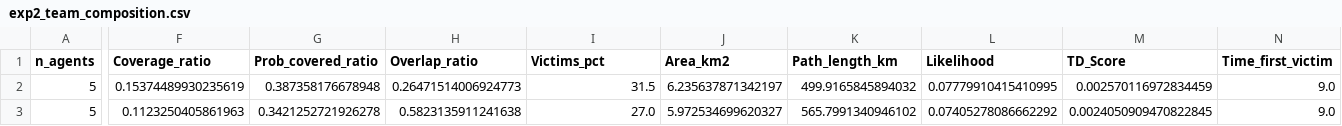
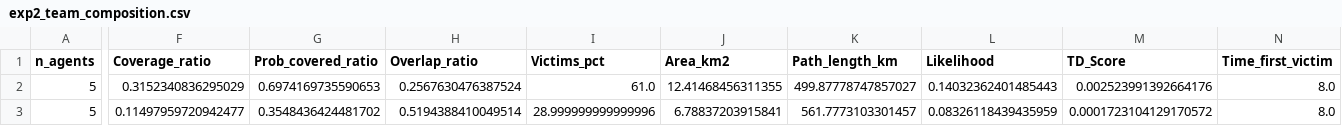
Before and after one commit to fgs36-ua/SAREnv, a CSV file: results/exp2_team_composition.csv, drawn as a sheet; only a part is shown, gaps mark what is left out; the diff covers the shown part only; the diff names each change by its address in the sheet, - before the commit and + after, or states it on an @@ line.

```diff
--- a/results/exp2_team_composition.csv
+++ b/results/exp2_team_composition.csv
-F2 (Coverage_ratio): 0.15374489930235619
+F2 (Coverage_ratio): 0.3152340836295029
-G2 (Prob_covered_ratio): 0.387358176678948
+G2 (Prob_covered_ratio): 0.6974169735590653
-H2 (Overlap_ratio): 0.26471514006924773
+H2 (Overlap_ratio): 0.2567630476387524
-I2 (Victims_pct): 31.5
+I2 (Victims_pct): 61.0
-J2 (Area_km2): 6.235637871342197
+J2 (Area_km2): 12.41468456311355
-K2 (Path_length_km): 499.9165845894032
+K2 (Path_length_km): 499.87778747857027
-L2 (Likelihood): 0.07779910415410995
+L2 (Likelihood): 0.14032362401485443
-M2 (TD_Score): 0.002570116972834459
+M2 (TD_Score): 0.002523991392664176
-N2:N3 (Time_first_victim): 9.0
+N2:N3 (Time_first_victim): 8.0
-F3 (Coverage_ratio): 0.1123250405861963
+F3 (Coverage_ratio): 0.11497959720942477
-G3 (Prob_covered_ratio): 0.3421252721926278
+G3 (Prob_covered_ratio): 0.3548436424481702
-H3 (Overlap_ratio): 0.5823135911241638
+H3 (Overlap_ratio): 0.5194388410049514
-I3 (Victims_pct): 27.0
+I3 (Victims_pct): 28.999999999999996
-J3 (Area_km2): 5.972534699620327
+J3 (Area_km2): 6.78837203915841
-K3 (Path_length_km): 565.7991340946102
+K3 (Path_length_km): 561.7773103301457
-L3 (Likelihood): 0.07405278086662292
+L3 (Likelihood): 0.08326118439435959
-M3 (TD_Score): 0.0024050909470822845
+M3 (TD_Score): 0.0001723104129170572
```
Also changed, not shown: 162 edited cells elsewhere in this file, results/big_sim_10d_10p_b500k.csv, results/exp1_swarm_vs_centralized.csv, 4 other files.
